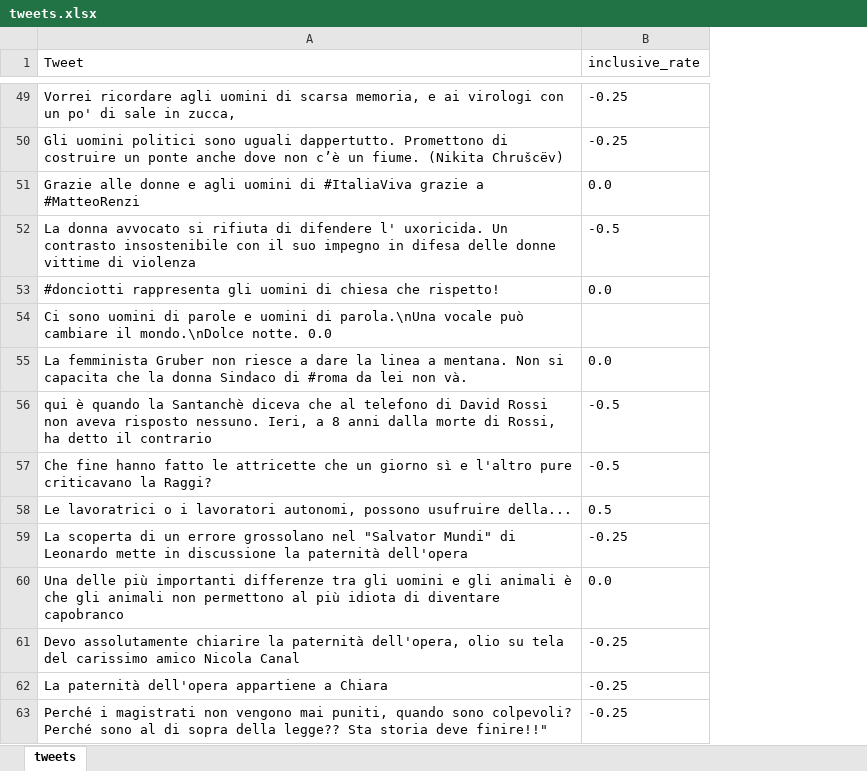
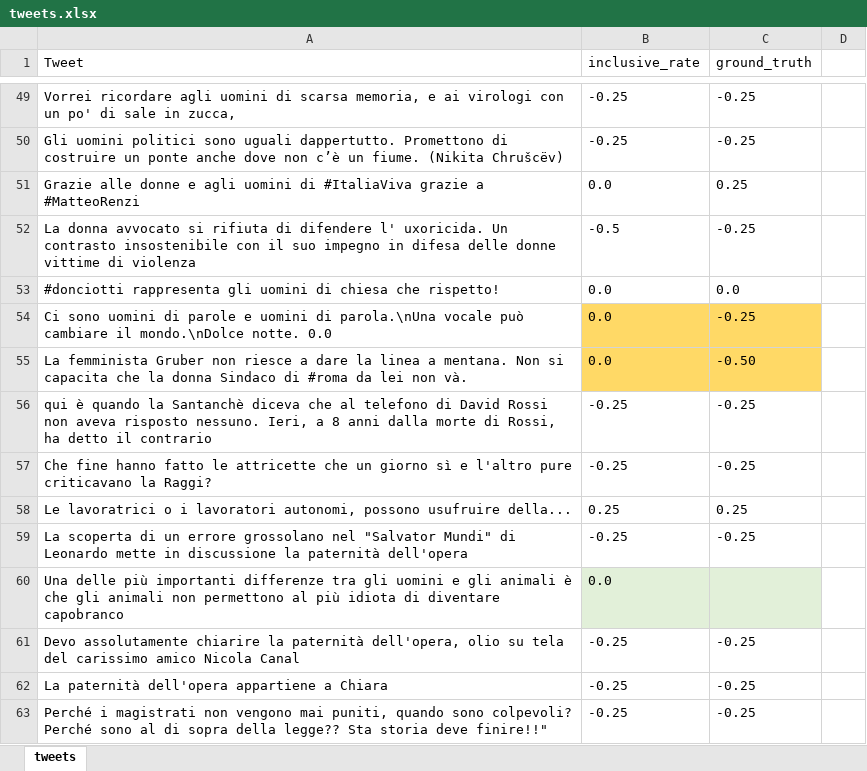
Before and after one commit to DanielaGrassi/hate_tweet_map, an Excel workbook: tweets.xlsx, sheet tweets, drawn as a sheet; only a part is shown, gaps mark what is left out; values as stored, in another font and other column widths than the file's, no borders; the diff covers the shown part only; the diff names each change by its address in the sheet, - before the commit and + after, or states it on an @@ line.

```diff
--- a/tweets.xlsx (sheet tweets)
+++ b/tweets.xlsx (sheet tweets)
+column C (ground_truth), rows 49-63: -0.25 | -0.25 | 0.25 | -0.25 | 0.0 | -0.25 | -0.50 | -0.25 | -0.25 | 0.25 | -0.25 |  | -0.25 | -0.25 | -0.25
+column D, empty
-B54 (inclusive_rate): (empty)
+B54 (inclusive_rate): 0.0
-B54:B55 fill: none
+B54:B55 fill: #FFD966
-B56:B57 (inclusive_rate): -0.5
+B56:B57 (inclusive_rate): -0.25
-B58 (inclusive_rate): 0.5
+B58 (inclusive_rate): 0.25
-B60 fill: none
+B60 fill: #E2F0D9
```
Also changed, not shown: 1 added row, 1 removed row, 21 edited cells and cell formats elsewhere in this sheet, 4 other files.
